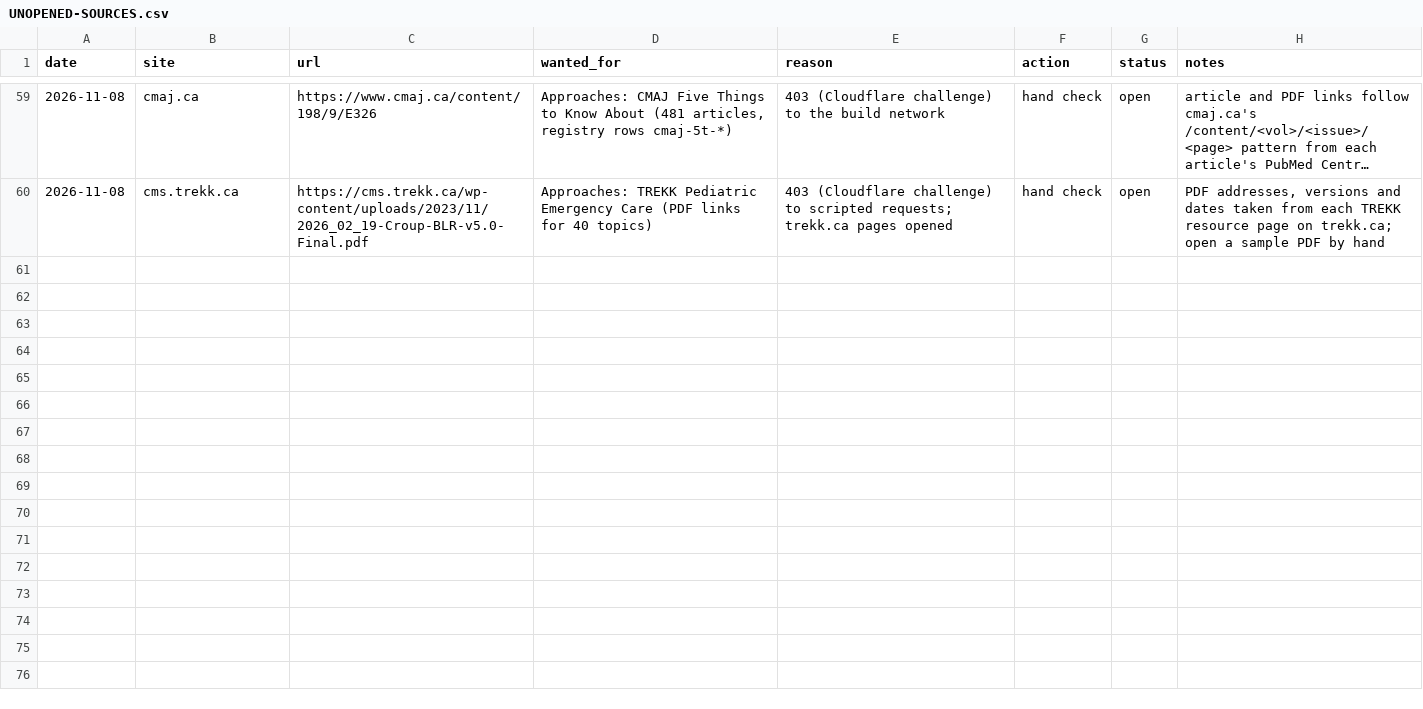
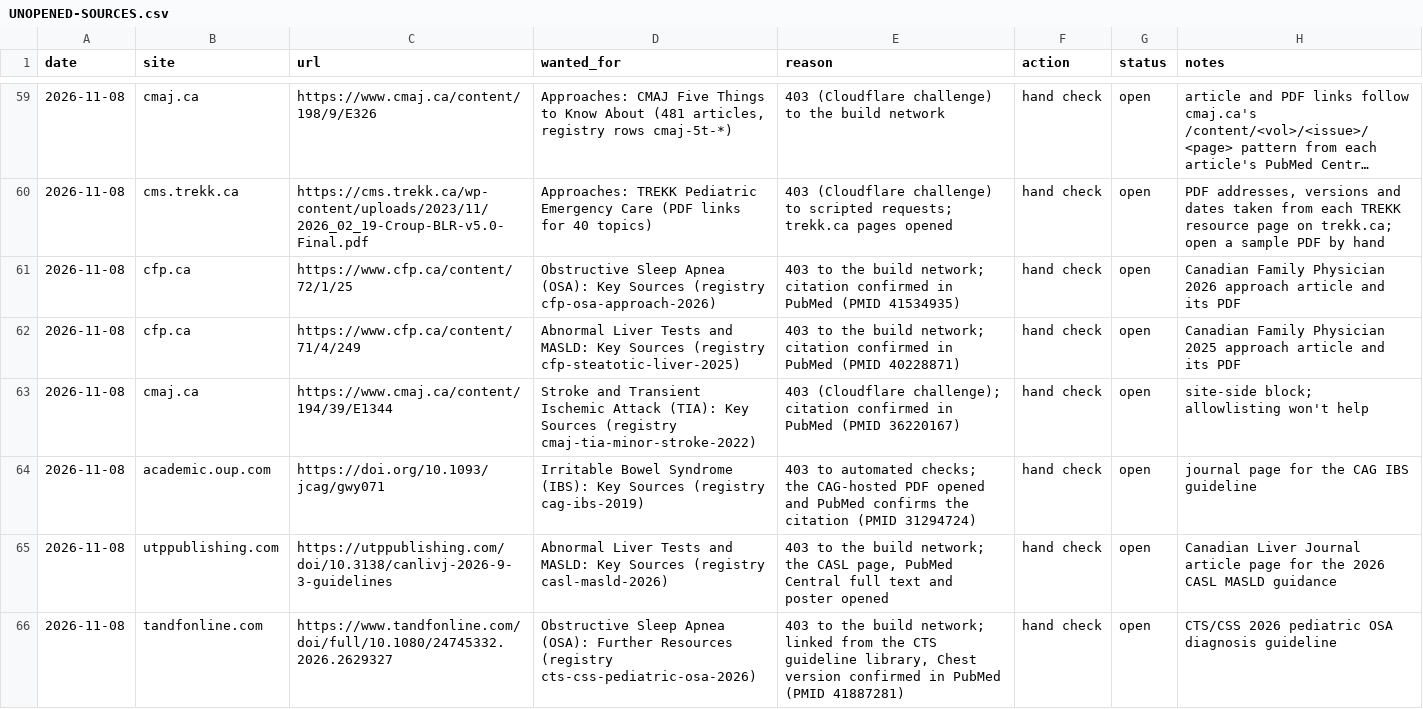
Before and after one commit to joegrafe/np-practice-resource, a CSV file: UNOPENED-SOURCES.csv, drawn as a sheet; only a part is shown, gaps mark what is left out; long unchanged cells end in …; the diff covers the shown part only.

```diff
--- a/UNOPENED-SOURCES.csv
+++ b/UNOPENED-SOURCES.csv
@@ -60 +60,7 @@ date,site,url,wanted_for,reason,action,status,notes
 2026-11-08,cms.trekk.ca,https://cms.trekk.ca/wp-content/uploads/2023/11/2026_02_19-Croup-BLR-v5.0-Final.pdf,"Approaches: TREKK Pediatric Emergency Care (PDF links for 40 topics)",403 (Cloudflare challenge) to scripted requests; trekk.ca pages opened,hand check,open,"PDF addresses, versions and dates taken from each TREKK resource page on trekk.ca; open a sample PDF by hand"
+2026-11-08,cfp.ca,https://www.cfp.ca/content/72/1/25,Obstructive Sleep Apnea (OSA): Key Sources (registry cfp-osa-approach-2026),403 to the build network; citation confirmed in PubMed (PMID 41534935),hand check,open,Canadian Family Physician 2026 approach article and its PDF
+2026-11-08,cfp.ca,https://www.cfp.ca/content/71/4/249,Abnormal Liver Tests and MASLD: Key Sources (registry cfp-steatotic-liver-2025),403 to the build network; citation confirmed in PubMed (PMID 40228871),hand check,open,Canadian Family Physician 2025 approach article and its PDF
+2026-11-08,cmaj.ca,https://www.cmaj.ca/content/194/39/E1344,Stroke and Transient Ischemic Attack (TIA): Key Sources (registry cmaj-tia-minor-stroke-2022),403 (Cloudflare challenge); citation confirmed in PubMed (PMID 36220167),hand check,open,site-side block; allowlisting won't help
+2026-11-08,academic.oup.com,https://doi.org/10.1093/jcag/gwy071,Irritable Bowel Syndrome (IBS): Key Sources (registry cag-ibs-2019),403 to automated checks; the CAG-hosted PDF opened and PubMed confirms the citation (PMID 31294724),hand check,open,journal page for the CAG IBS guideline
+2026-11-08,utppublishing.com,https://utppublishing.com/doi/10.3138/canlivj-2026-9-3-guidelines,Abnormal Liver Tests and MASLD: Key Sources (registry casl-masld-2026),"403 to the build network; the CASL page, PubMed Central full text and poster opened",hand check,open,Canadian Liver Journal article page for the 2026 CASL MASLD guidance
+2026-11-08,tandfonline.com,https://www.tandfonline.com/doi/full/10.1080/24745332.2026.2629327,Obstructive Sleep Apnea (OSA): Further Resources (registry cts-css-pediatric-osa-2026),"403 to the build network; linked from the CTS guideline library, Chest version confirmed in PubMed (PMID 41887281)",hand check,open,CTS/CSS 2026 pediatric OSA diagnosis guideline
```
Also changed, not shown: 5 added rows elsewhere in this file, docs/1 Approaches/AAFP Approach To and Evaluation Of Articles.csv, docs/1 Approaches/Alberta Primary Care Pathways.csv, 18 other files.
